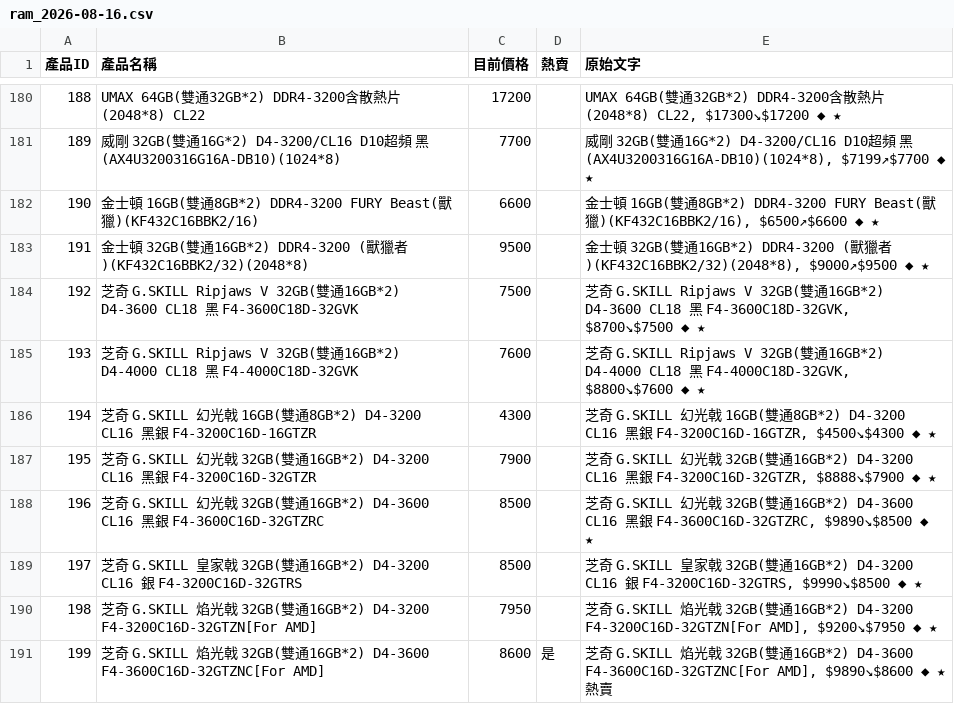
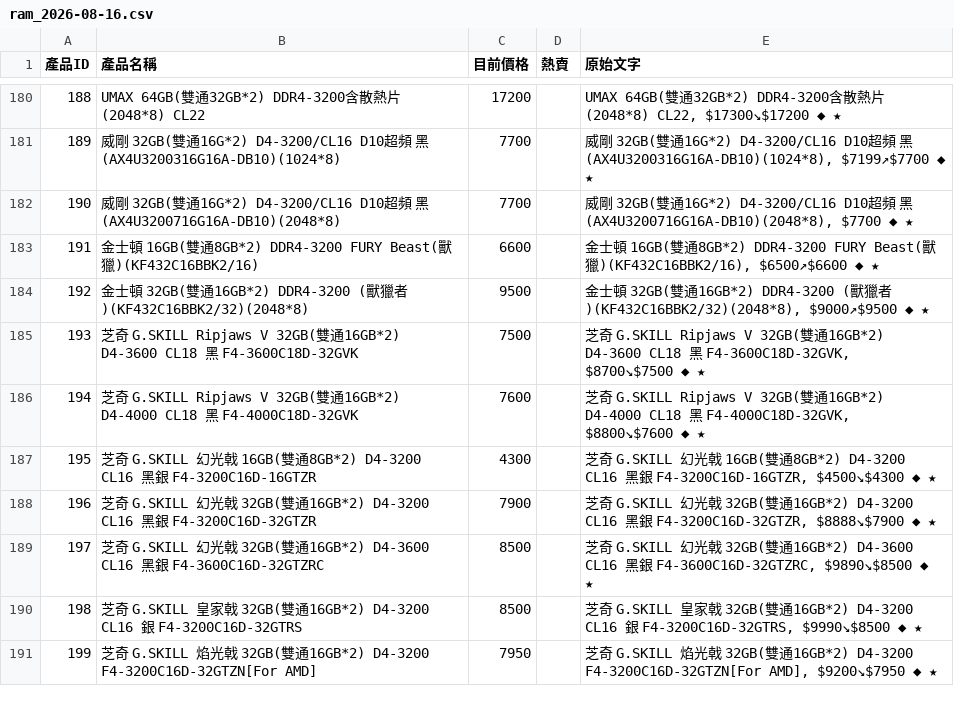
Before and after one commit to yangyang759/vga-report, a CSV file: coolpc_vga_data/ram_2026-08-16.csv, drawn as a sheet; only a part is shown, gaps mark what is left out; the diff covers the shown part only.

```diff
--- a/coolpc_vga_data/ram_2026-08-16.csv
+++ b/coolpc_vga_data/ram_2026-08-16.csv
@@ -181,11 +181,11 @@
 189,威剛 32GB(雙通16G*2) D4-3200/CL16 D10超頻 黑(AX4U3200316G16A-DB10)(1024*8),7700,,"威剛 32GB(雙通16G*2) D4-3200/CL16 D10超頻 黑(AX4U3200316G16A-DB10)(1024*8), $7199↗$7700 ◆ ★"
-190,金士頓 16GB(雙通8GB*2) DDR4-3200 FURY Beast(獸獵)(KF432C16BBK2/16),6600,,"金士頓 16GB(雙通8GB*2) DDR4-3200 FURY Beast(獸獵)(KF432C16BBK2/16), $6500↗$6600 ◆ ★"
-191,金士頓 32GB(雙通16GB*2) DDR4-3200 (獸獵者)(KF432C16BBK2/32)(2048*8),9500,,"金士頓 32GB(雙通16GB*2) DDR4-3200 (獸獵者)(KF432C16BBK2/32)(2048*8), $9000↗$9500 ◆ ★"
-192,芝奇 G.SKILL Ripjaws V 32GB(雙通16GB*2) D4-3600 CL18 黑 F4-3600C18D-32GVK,7500,,"芝奇 G.SKILL Ripjaws V 32GB(雙通16GB*2) D4-3600 CL18 黑 F4-3600C18D-32GVK, $8700↘$7500 ◆ ★"
-193,芝奇 G.SKILL Ripjaws V 32GB(雙通16GB*2) D4-4000 CL18 黑 F4-4000C18D-32GVK,7600,,"芝奇 G.SKILL Ripjaws V 32GB(雙通16GB*2) D4-4000 CL18 黑 F4-4000C18D-32GVK, $8800↘$7600 ◆ ★"
-194,芝奇 G.SKILL 幻光戟 16GB(雙通8GB*2) D4-3200 CL16 黑銀 F4-3200C16D-16GTZR,4300,,"芝奇 G.SKILL 幻光戟 16GB(雙通8GB*2) D4-3200 CL16 黑銀 F4-3200C16D-16GTZR, $4500↘$4300 ◆ ★"
-195,芝奇 G.SKILL 幻光戟 32GB(雙通16GB*2) D4-3200 CL16 黑銀 F4-3200C16D-32GTZR,7900,,"芝奇 G.SKILL 幻光戟 32GB(雙通16GB*2) D4-3200 CL16 黑銀 F4-3200C16D-32GTZR, $8888↘$7900 ◆ ★"
-196,芝奇 G.SKILL 幻光戟 32GB(雙通16GB*2) D4-3600 CL16 黑銀 F4-3600C16D-32GTZRC,8500,,"芝奇 G.SKILL 幻光戟 32GB(雙通16GB*2) D4-3600 CL16 黑銀 F4-3600C16D-32GTZRC, $9890↘$8500 ◆ ★"
-197,芝奇 G.SKILL 皇家戟 32GB(雙通16GB*2) D4-3200 CL16 銀 F4-3200C16D-32GTRS,8500,,"芝奇 G.SKILL 皇家戟 32GB(雙通16GB*2) D4-3200 CL16 銀 F4-3200C16D-32GTRS, $9990↘$8500 ◆ ★"
-198,芝奇 G.SKILL 焰光戟 32GB(雙通16GB*2) D4-3200 F4-3200C16D-32GTZN[For AMD],7950,,"芝奇 G.SKILL 焰光戟 32GB(雙通16GB*2) D4-3200 F4-3200C16D-32GTZN[For AMD], $9200↘$7950 ◆ ★"
-199,芝奇 G.SKILL 焰光戟 32GB(雙通16GB*2) D4-3600 F4-3600C16D-32GTZNC[For AMD],8600,是,"芝奇 G.SKILL 焰光戟 32GB(雙通16GB*2) D4-3600 F4-3600C16D-32GTZNC[For AMD], $9890↘$8600 ◆ ★ 熱賣"
+190,威剛 32GB(雙通16G*2) D4-3200/CL16 D10超頻 黑(AX4U3200716G16A-DB10)(2048*8),7700,,"威剛 32GB(雙通16G*2) D4-3200/CL16 D10超頻 黑(AX4U3200716G16A-DB10)(2048*8), $7700 ◆ ★"
+191,金士頓 16GB(雙通8GB*2) DDR4-3200 FURY Beast(獸獵)(KF432C16BBK2/16),6600,,"金士頓 16GB(雙通8GB*2) DDR4-3200 FURY Beast(獸獵)(KF432C16BBK2/16), $6500↗$6600 ◆ ★"
+192,金士頓 32GB(雙通16GB*2) DDR4-3200 (獸獵者)(KF432C16BBK2/32)(2048*8),9500,,"金士頓 32GB(雙通16GB*2) DDR4-3200 (獸獵者)(KF432C16BBK2/32)(2048*8), $9000↗$9500 ◆ ★"
+193,芝奇 G.SKILL Ripjaws V 32GB(雙通16GB*2) D4-3600 CL18 黑 F4-3600C18D-32GVK,7500,,"芝奇 G.SKILL Ripjaws V 32GB(雙通16GB*2) D4-3600 CL18 黑 F4-3600C18D-32GVK, $8700↘$7500 ◆ ★"
+194,芝奇 G.SKILL Ripjaws V 32GB(雙通16GB*2) D4-4000 CL18 黑 F4-4000C18D-32GVK,7600,,"芝奇 G.SKILL Ripjaws V 32GB(雙通16GB*2) D4-4000 CL18 黑 F4-4000C18D-32GVK, $8800↘$7600 ◆ ★"
+195,芝奇 G.SKILL 幻光戟 16GB(雙通8GB*2) D4-3200 CL16 黑銀 F4-3200C16D-16GTZR,4300,,"芝奇 G.SKILL 幻光戟 16GB(雙通8GB*2) D4-3200 CL16 黑銀 F4-3200C16D-16GTZR, $4500↘$4300 ◆ ★"
+196,芝奇 G.SKILL 幻光戟 32GB(雙通16GB*2) D4-3200 CL16 黑銀 F4-3200C16D-32GTZR,7900,,"芝奇 G.SKILL 幻光戟 32GB(雙通16GB*2) D4-3200 CL16 黑銀 F4-3200C16D-32GTZR, $8888↘$7900 ◆ ★"
+197,芝奇 G.SKILL 幻光戟 32GB(雙通16GB*2) D4-3600 CL16 黑銀 F4-3600C16D-32GTZRC,8500,,"芝奇 G.SKILL 幻光戟 32GB(雙通16GB*2) D4-3600 CL16 黑銀 F4-3600C16D-32GTZRC, $9890↘$8500 ◆ ★"
+198,芝奇 G.SKILL 皇家戟 32GB(雙通16GB*2) D4-3200 CL16 銀 F4-3200C16D-32GTRS,8500,,"芝奇 G.SKILL 皇家戟 32GB(雙通16GB*2) D4-3200 CL16 銀 F4-3200C16D-32GTRS, $9990↘$8500 ◆ ★"
+199,芝奇 G.SKILL 焰光戟 32GB(雙通16GB*2) D4-3200 F4-3200C16D-32GTZN[For AMD],7950,,"芝奇 G.SKILL 焰光戟 32GB(雙通16GB*2) D4-3200 F4-3200C16D-32GTZN[For AMD], $9200↘$7950 ◆ ★"
```
Also changed, not shown: 3 added rows, 2 removed rows and 59 edited cells elsewhere in this file, coolpc_vga_data/cpu_history.csv, coolpc_vga_data/dgx_history.csv, 5 other files.
